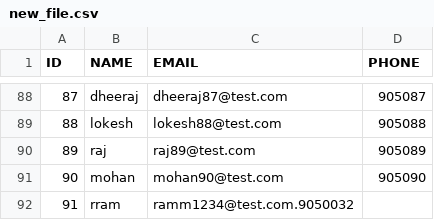
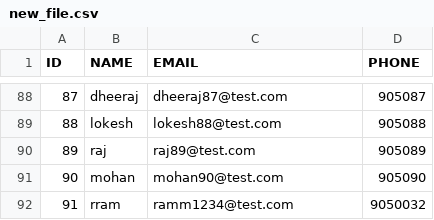
Before and after one commit to aniketvishe/poc-db-liquibase, a CSV file: scripts/new_file.csv, drawn as a sheet; only a part is shown, gaps mark what is left out.

Commit message:
oracle poc

```diff
--- a/scripts/new_file.csv
+++ b/scripts/new_file.csv
@@ -91,2 +91,2 @@ ID,NAME,EMAIL,PHONE
 90,mohan,mohan90@test.com,905090
-91,rram,ramm1234@test.com.9050032
+91,rram,ramm1234@test.com,9050032
```
